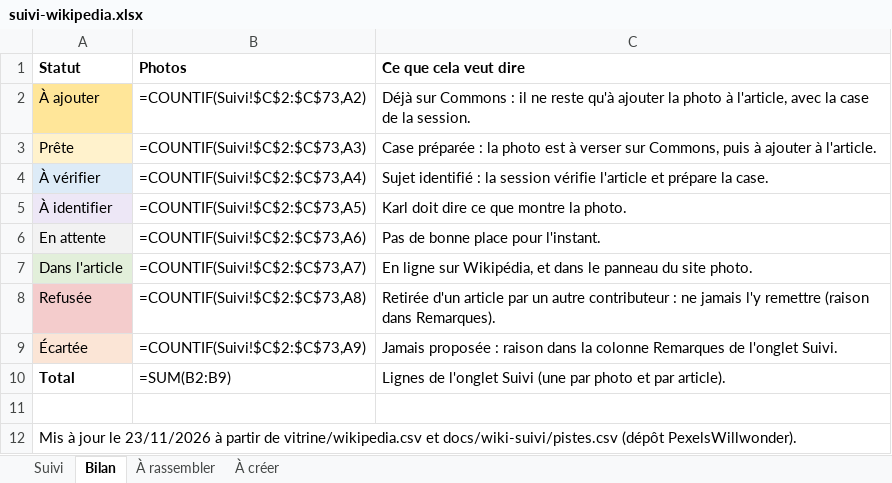
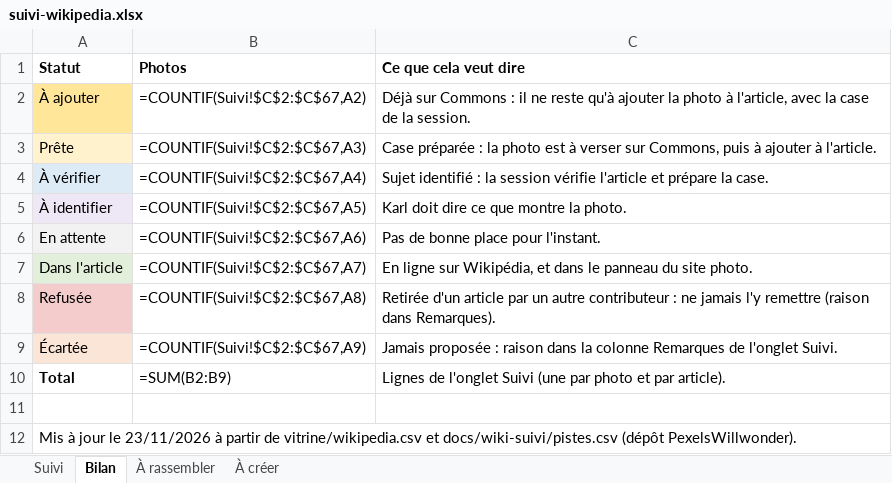
Before and after one commit to Willwonderc/PexelsWillwonder, an Excel workbook: docs/wiki-suivi/suivi-wikipedia.xlsx, sheet Bilan, drawn as a sheet; values as stored, in another font and other column widths than the file's, no borders; formulas without a stored value are shown as written; the diff names each change by its address in the sheet, - before the commit and + after, or states it on an @@ line.

```diff
--- a/docs/wiki-suivi/suivi-wikipedia.xlsx (sheet Bilan)
+++ b/docs/wiki-suivi/suivi-wikipedia.xlsx (sheet Bilan)
-B2 (Photos): =COUNTIF(Suivi!$C$2:$C$73,A2)
+B2 (Photos): =COUNTIF(Suivi!$C$2:$C$67,A2)
-B3 (Photos): =COUNTIF(Suivi!$C$2:$C$73,A3)
+B3 (Photos): =COUNTIF(Suivi!$C$2:$C$67,A3)
-B4 (Photos): =COUNTIF(Suivi!$C$2:$C$73,A4)
+B4 (Photos): =COUNTIF(Suivi!$C$2:$C$67,A4)
-B5 (Photos): =COUNTIF(Suivi!$C$2:$C$73,A5)
+B5 (Photos): =COUNTIF(Suivi!$C$2:$C$67,A5)
-B6 (Photos): =COUNTIF(Suivi!$C$2:$C$73,A6)
+B6 (Photos): =COUNTIF(Suivi!$C$2:$C$67,A6)
-B7 (Photos): =COUNTIF(Suivi!$C$2:$C$73,A7)
+B7 (Photos): =COUNTIF(Suivi!$C$2:$C$67,A7)
-B8 (Photos): =COUNTIF(Suivi!$C$2:$C$73,A8)
+B8 (Photos): =COUNTIF(Suivi!$C$2:$C$67,A8)
-B9 (Photos): =COUNTIF(Suivi!$C$2:$C$73,A9)
+B9 (Photos): =COUNTIF(Suivi!$C$2:$C$67,A9)
```
Also changed, not shown: sheet Suivi, sheet À rassembler, 6 other files.
